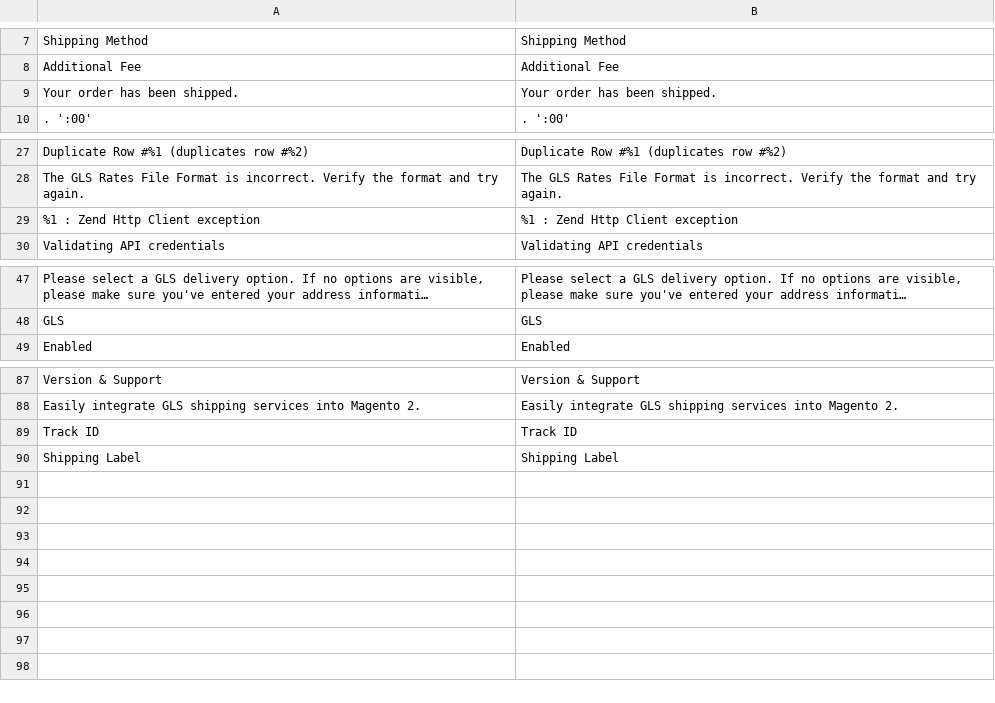
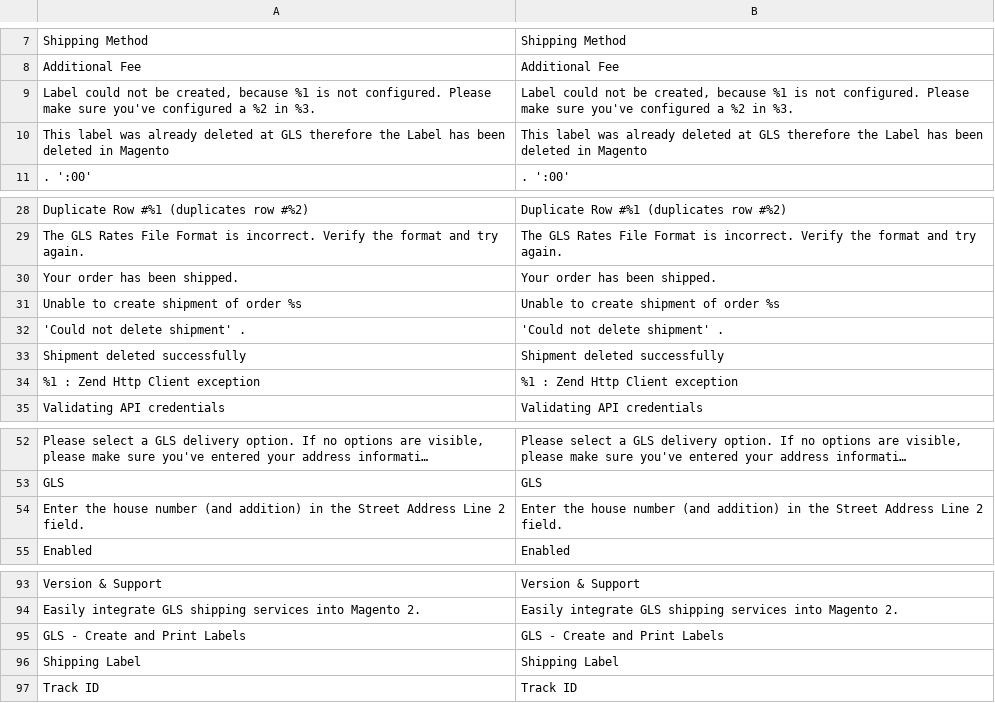
Before and after one commit to tig-nl/gls-magento2, a CSV file: i18n/en_US.csv, drawn as a sheet; only a part is shown, gaps mark what is left out; long unchanged cells end in …; the diff names each change by its address in the sheet, - before the commit and + after, or states it on an @@ line.

```diff
--- a/i18n/en_US.csv
+++ b/i18n/en_US.csv
+row 9: Label could not be created, because %1 is not configured. Please make sure you've configured a %2 in %3. | Label could not be created, because %1 is not configured. Please make sure you've configured a %2 in %3.
+row 10: This label was already deleted at GLS therefore the Label has been deleted in Magento | This label was already deleted at GLS therefore the Label has been deleted in Magento
@@ row 9 moved to row 30: Your order has been shipped. @@
+row 31: Unable to create shipment of order %s | Unable to create shipment of order %s
+row 32: 'Could not delete shipment' . | 'Could not delete shipment' .
+row 33: Shipment deleted successfully | Shipment deleted successfully
+row 54: Enter the house number (and addition) in the Street Address Line 2 field. | Enter the house number (and addition) in the Street Address Line 2 field.
+row 95: GLS - Create and Print Labels | GLS - Create and Print Labels
@@ row 90 moved to row 96: Shipping Label @@
```
Also changed, not shown: i18n/nl_NL.csv, 1 other file.
